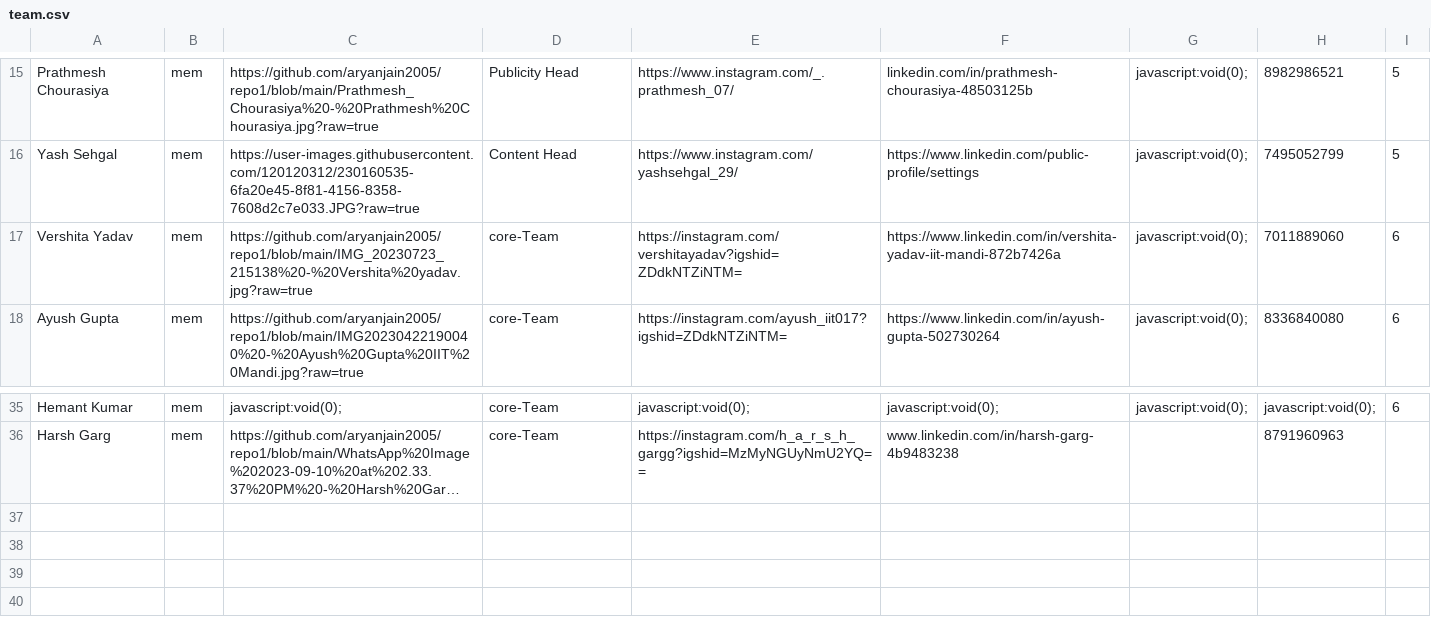
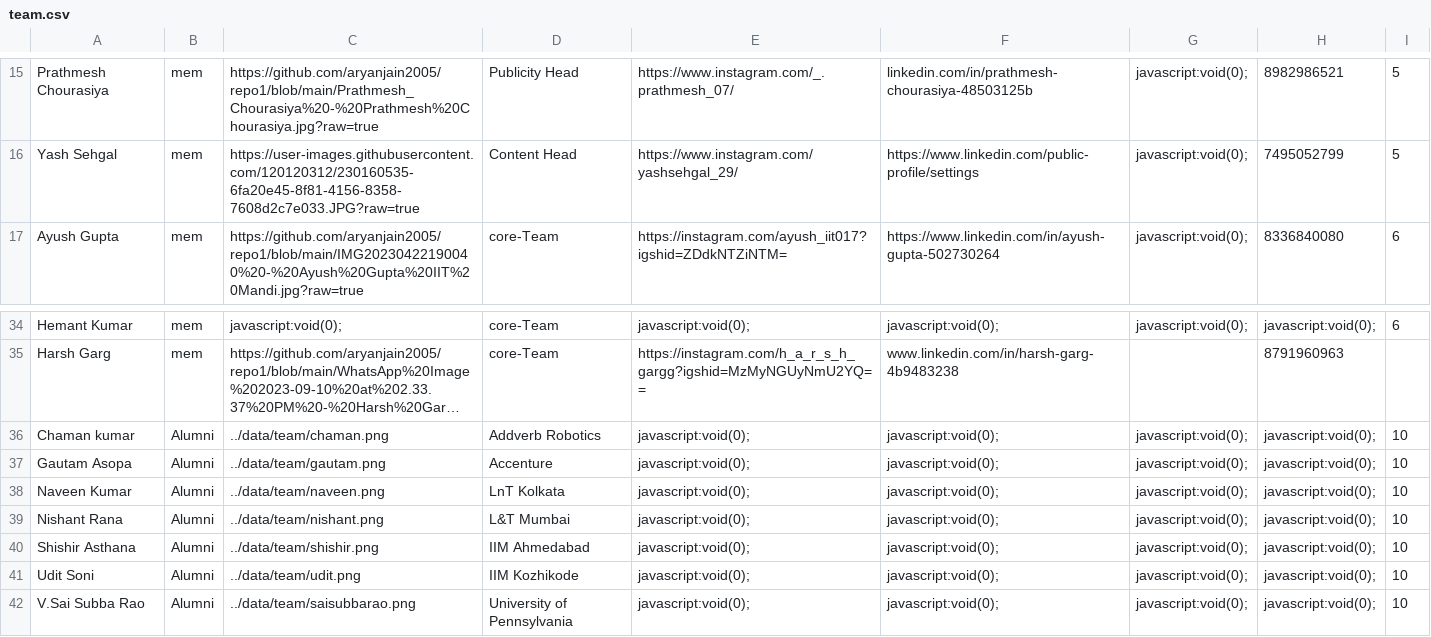
Before and after one commit to yantrikclub/yweb2k21, a CSV file: public/data/team/team.csv, drawn as a sheet; only a part is shown, gaps mark what is left out; long unchanged cells end in …; removed rows and columns are numbered as before the commit, all else as after; the diff names each change by its address in the sheet, - before the commit and + after, or states it on an @@ line.

Commit message:
Vershita yadav removed

```diff
--- a/public/data/team/team.csv
+++ b/public/data/team/team.csv
-row 17: Vershita Yadav | mem | https://github.com/aryanjain2005/repo1/blob/main/IMG_20230723_215138%20-%20Vershita%20yadav.jpg?raw=true | core-Team | https://instagram.com/vershitayadav?igshid=ZDdkNTZiNTM= | https://www.linkedin.com/in/vershita-yadav-iit-mandi-872b7426a | javascript:void(0); | 7011889060 | 6
+row 36: Chaman kumar | Alumni | ../data/team/chaman.png | Addverb Robotics | javascript:void(0); | javascript:void(0); | javascript:void(0); | javascript:void(0); | 10
+row 37: Gautam Asopa | Alumni | ../data/team/gautam.png | Accenture | javascript:void(0); | javascript:void(0); | javascript:void(0); | javascript:void(0); | 10
+row 38: Naveen Kumar | Alumni | ../data/team/naveen.png | LnT Kolkata | javascript:void(0); | javascript:void(0); | javascript:void(0); | javascript:void(0); | 10
+row 39: Nishant Rana | Alumni | ../data/team/nishant.png | L&T Mumbai | javascript:void(0); | javascript:void(0); | javascript:void(0); | javascript:void(0); | 10
+row 40: Shishir Asthana | Alumni | ../data/team/shishir.png | IIM Ahmedabad | javascript:void(0); | javascript:void(0); | javascript:void(0); | javascript:void(0); | 10
+row 41: Udit Soni | Alumni | ../data/team/udit.png | IIM Kozhikode | javascript:void(0); | javascript:void(0); | javascript:void(0); | javascript:void(0); | 10
+row 42: V.Sai Subba Rao | Alumni | ../data/team/saisubbarao.png | University of Pennsylvania | javascript:void(0); | javascript:void(0); | javascript:void(0); | javascript:void(0); | 10
```
Also changed, not shown: 1 other file.
